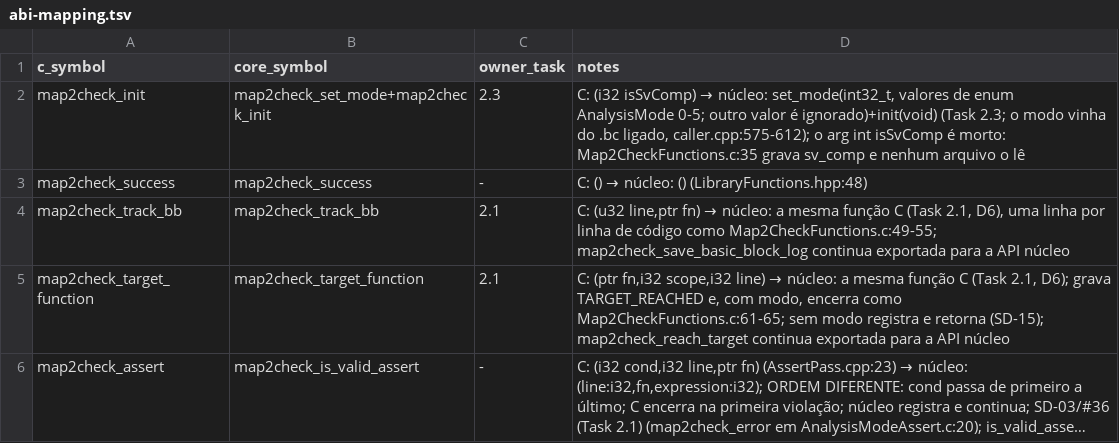
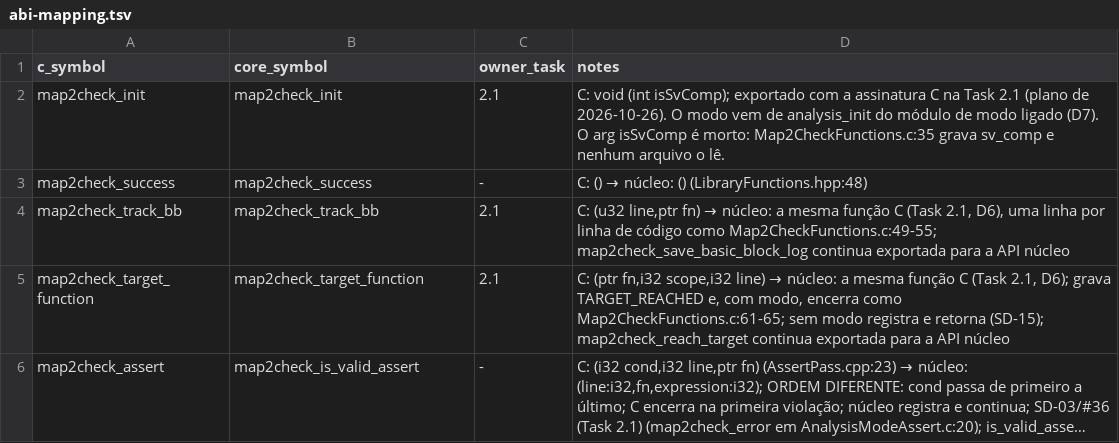
Before and after one commit to hbgit/map2check-library, a TSV file: docs/cutover/abi-mapping.tsv, drawn as a sheet; only a part is shown; long unchanged cells end in ….

Commit message:
docs: update SD-02 and the init mapping for the C enum values; scope witness wiring into Task 3.1

```diff
--- a/docs/cutover/abi-mapping.tsv
+++ b/docs/cutover/abi-mapping.tsv
@@ -1,3 +1,3 @@
 c_symbol	core_symbol	owner_task	notes
-map2check_init	map2check_set_mode+map2check_init	2.3	C: (i32 isSvComp) → núcleo: set_mode(int32_t, valores de enum AnalysisMode 0-5; outro valor é ignorado)+init(void) (Task 2.3; o modo vinha do .bc ligado, caller.cpp:575-612); o arg int isSvComp é morto: Map2CheckFunctions.c:35 grava sv_comp e nenhum arquivo o lê
+map2check_init	map2check_init	2.1	C: void (int isSvComp); exportado com a assinatura C na Task 2.1 (plano de 2026-10-26). O modo vem de analysis_init do módulo de modo ligado (D7). O arg isSvComp é morto: Map2CheckFunctions.c:35 grava sv_comp e nenhum arquivo o lê.
 map2check_success	map2check_success	-	C: () → núcleo: () (LibraryFunctions.hpp:48)
```
Also changed, not shown: 2 other files.
